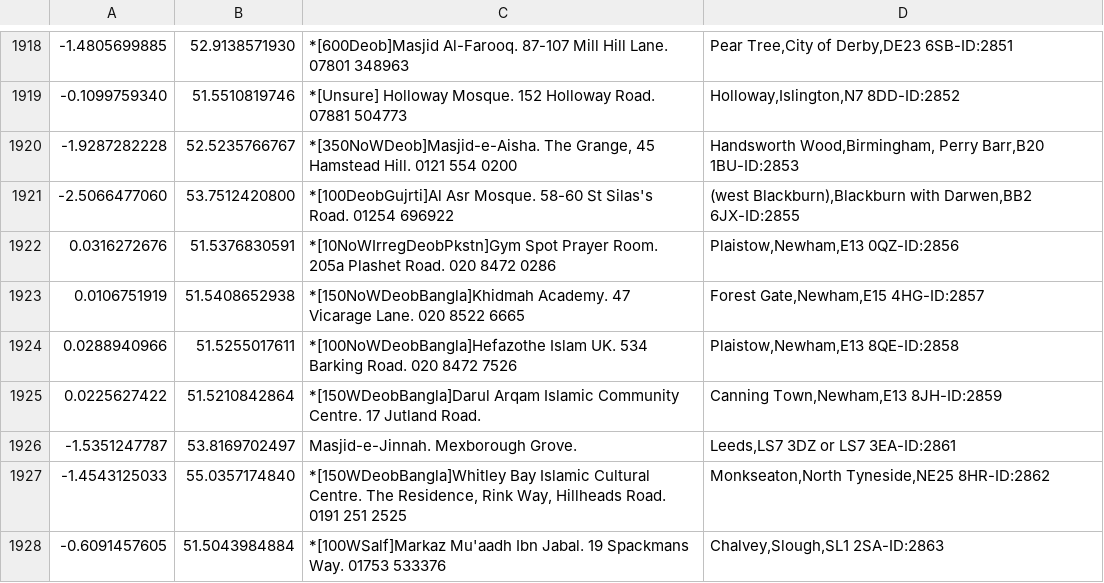
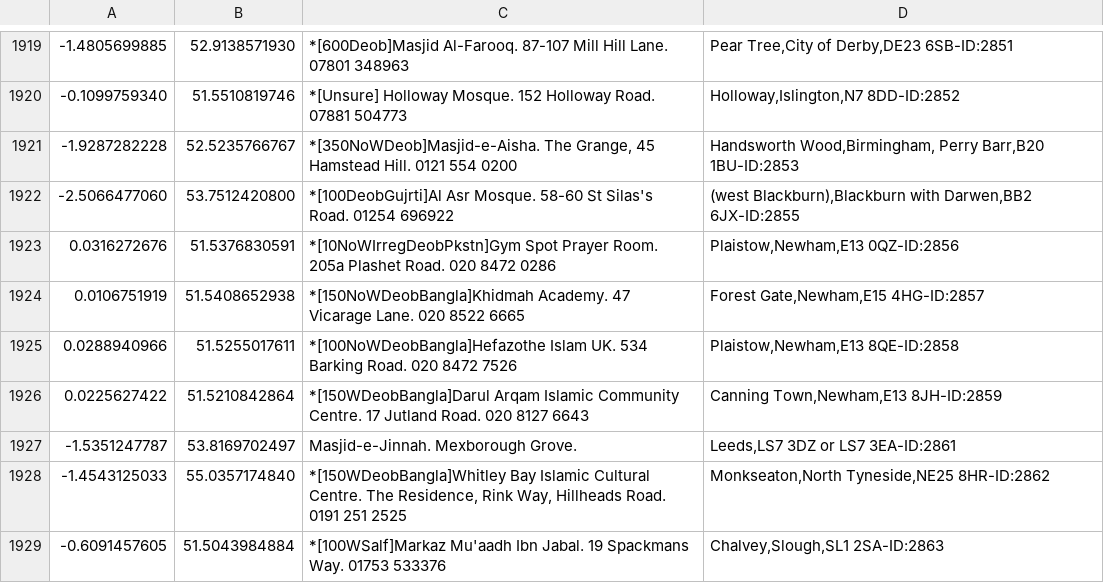
Before and after one commit to falah-club/UK-Mosques, a CSV file: muslimsinbritain.org.csv, drawn as a sheet; only a part is shown, gaps mark what is left out; the diff covers the shown part only.

```diff
--- a/muslimsinbritain.org.csv
+++ b/muslimsinbritain.org.csv
@@ -1924,3 +1925,3 @@
 0.0288940966,51.5255017611,"*[100NoWDeobBangla]Hefazothe Islam UK. 534 Barking Road. 020 8472 7526","Plaistow,Newham,E13 8QE-ID:2858"
-0.0225627422,51.5210842864,"*[150WDeobBangla]Darul Arqam Islamic Community Centre. 17 Jutland Road. ","Canning Town,Newham,E13 8JH-ID:2859"
+0.0225627422,51.5210842864,"*[150WDeobBangla]Darul Arqam Islamic Community Centre. 17 Jutland Road. 020 8127 6643","Canning Town,Newham,E13 8JH-ID:2859"
 -1.5351247787,53.8169702497,"Masjid-e-Jinnah. Mexborough Grove. ","Leeds,LS7 3DZ or LS7 3EA-ID:2861"
```
Also changed, not shown: 2 added rows, 1 removed row and 2 edited cells elsewhere in this file.
